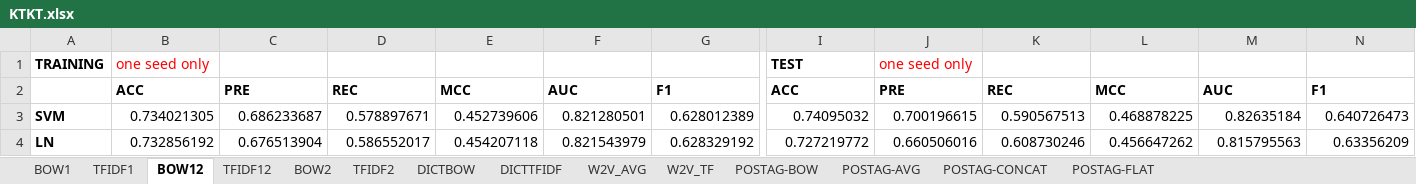
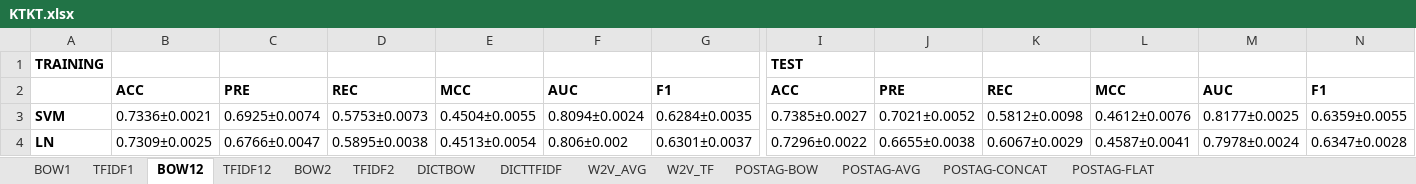
Before and after one commit to preenet/SETAR, an Excel workbook: output/KTKT.xlsx, sheet BOW12, drawn as a sheet; only a part is shown, gaps mark what is left out; values as stored, in another font and other column widths than the file's, no borders; the diff covers the shown part only; the diff names each change by its address in the sheet, - before the commit and + after, or states it on an @@ line.

Commit message:
completed KTKT BOW 1,1 and 1,2

```diff
--- a/output/KTKT.xlsx (sheet BOW12)
+++ b/output/KTKT.xlsx (sheet BOW12)
-B1: one seed only
+B1: (empty)
-J1: one seed only
+J1: (empty)
-B3: 0.734021305
+B3: 0.7336±0.0021
-C3: 0.686233687
+C3: 0.6925±0.0074
-D3: 0.578897671
+D3: 0.5753±0.0073
-E3: 0.452739606
+E3: 0.4504±0.0055
-F3: 0.821280501
+F3: 0.8094±0.0024
-G3: 0.628012389
+G3: 0.6284±0.0035
-I3: 0.74095032
+I3: 0.7385±0.0027
-J3: 0.700196615
+J3: 0.7021±0.0052
-K3: 0.590567513
+K3: 0.5812±0.0098
-L3: 0.468878225
+L3: 0.4612±0.0076
-M3: 0.82635184
+M3: 0.8177±0.0025
-N3: 0.640726473
+N3: 0.6359±0.0055
-B4: 0.732856192
+B4: 0.7309±0.0025
-C4: 0.676513904
+C4: 0.6766±0.0047
-D4: 0.586552017
+D4: 0.5895±0.0038
-E4: 0.454207118
+E4: 0.4513±0.0054
-F4: 0.821543979
+F4: 0.806±0.002
-G4: 0.628329192
+G4: 0.6301±0.0037
-I4: 0.727219772
+I4: 0.7296±0.0022
-J4: 0.660506016
+J4: 0.6655±0.0038
-K4: 0.608730246
+K4: 0.6067±0.0029
-L4: 0.456647262
+L4: 0.4587±0.0041
-M4: 0.815795563
+M4: 0.7978±0.0024
-N4: 0.63356209
+N4: 0.6347±0.0028
```
Also changed, not shown: 120 edited cells elsewhere in this sheet, sheet BOW1, 5 other files.
